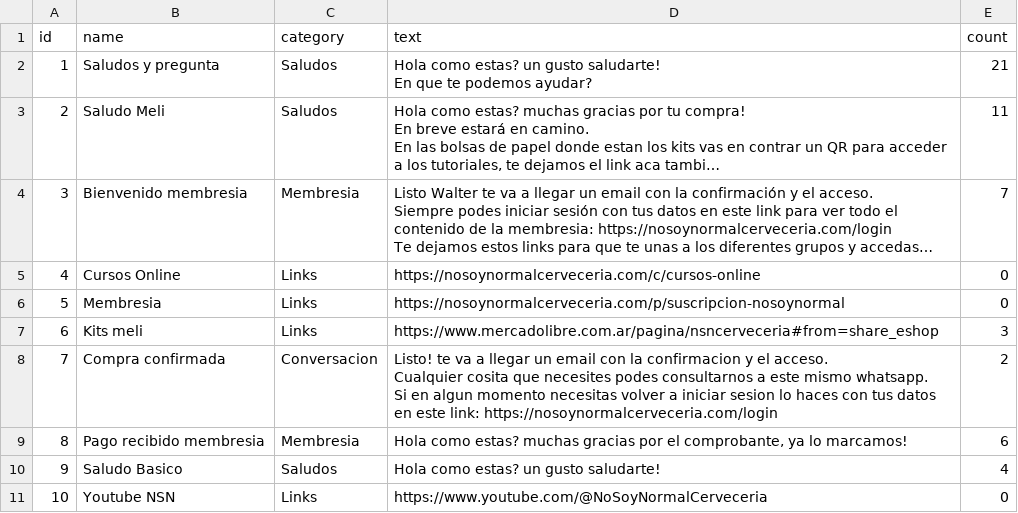
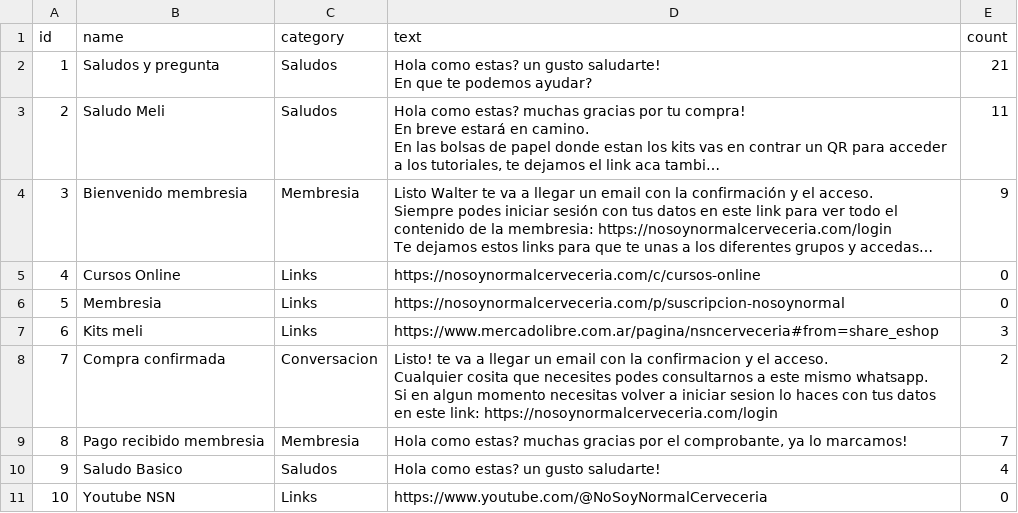
Before and after one commit to juanibar/clipboard2, a CSV file: mensajes_clipboard.csv, drawn as a sheet; long unchanged cells end in …; the diff names each change by its address in the sheet, - before the commit and + after, or states it on an @@ line.

Commit message:
Auto-sync: Actualizacion de mensajes

```diff
--- a/mensajes_clipboard.csv
+++ b/mensajes_clipboard.csv
-E4 (count): 7
+E4 (count): 9
-E9 (count): 6
+E9 (count): 7
```
